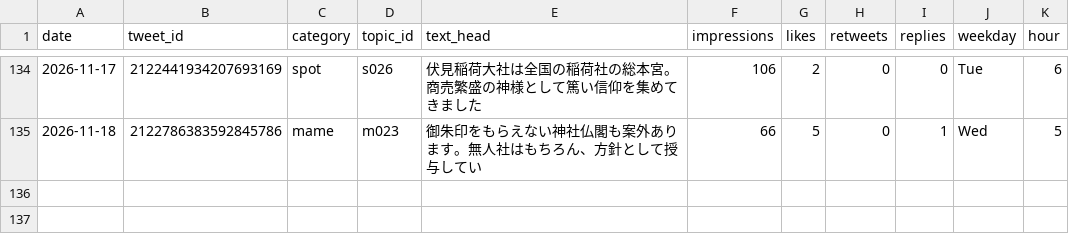
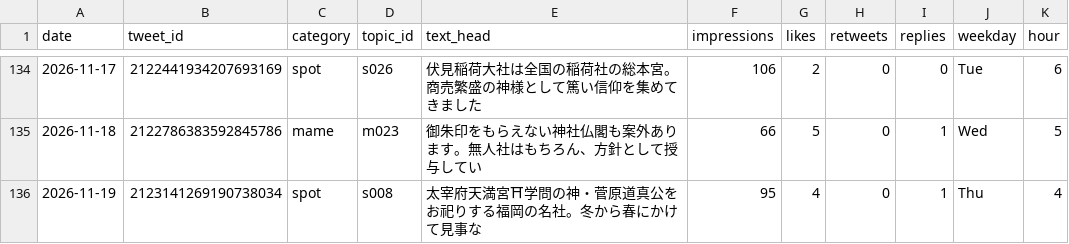
Before and after one commit to tesaguristudio/meguru-auto, a CSV file: data/metrics.csv, drawn as a sheet; only a part is shown, gaps mark what is left out; the diff names each change by its address in the sheet, - before the commit and + after, or states it on an @@ line.

Commit message:
metrics: 2026-11-20

```diff
--- a/data/metrics.csv
+++ b/data/metrics.csv
+row 136: 2026-11-19 | 2123141269190738034 | spot | s008 | 太宰府天満宮⛩学問の神・菅原道真公をお祀りする福岡の名社。冬から春にかけて見事な | 95 | 4 | 0 | 1 | Thu | 4
```
Also changed, not shown: 1 other file.
